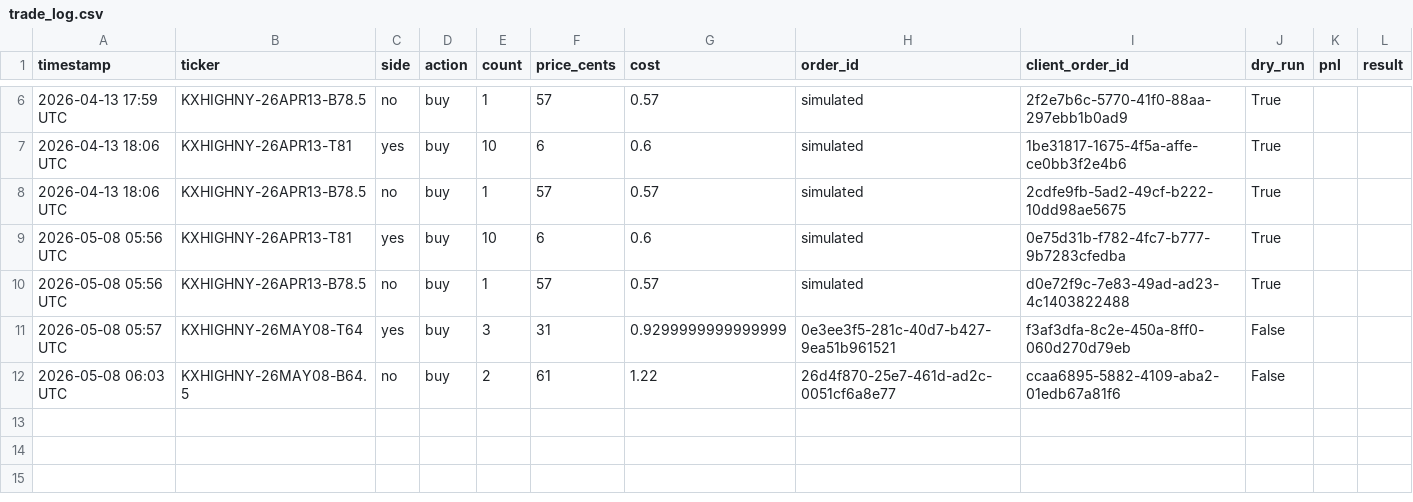
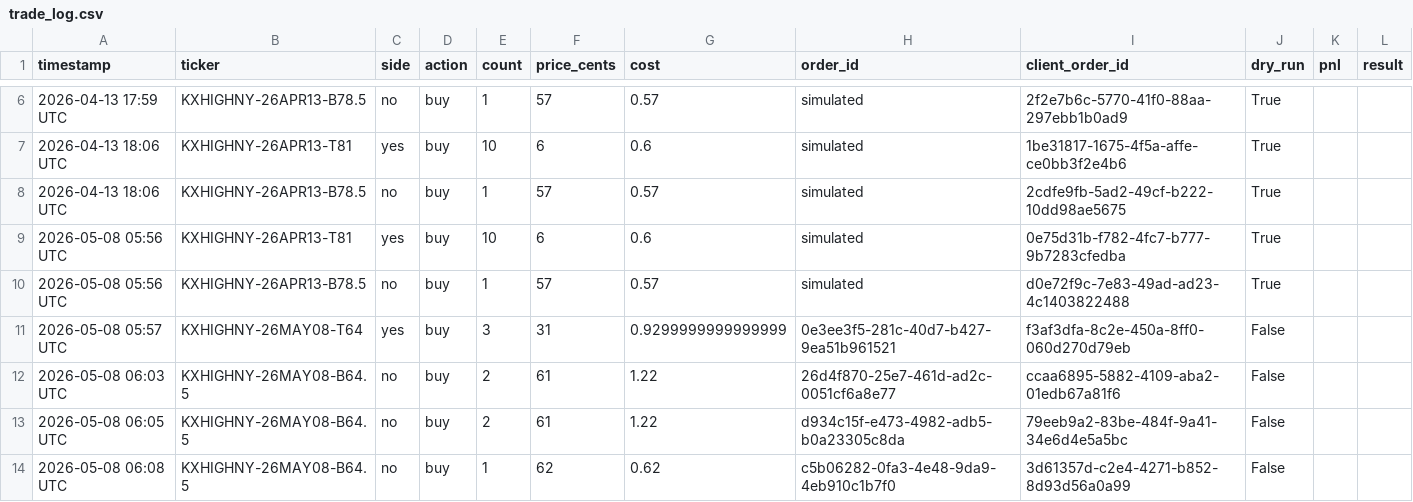
Before and after one commit to Ankhaa2006/kalshi-calibration, a CSV file: data/trade_log.csv, drawn as a sheet; only a part is shown, gaps mark what is left out; the diff names each change by its address in the sheet, - before the commit and + after, or states it on an @@ line.

```diff
--- a/data/trade_log.csv
+++ b/data/trade_log.csv
+row 13: 2026-05-08 06:05 UTC | KXHIGHNY-26MAY08-B64.5 | no | buy | 2 | 61 | 1.22 | d934c15f-e473-4982-adb5-b0a23305c8da | 79eeb9a2-83be-484f-9a41-34e6d4e5a5bc | False
+row 14: 2026-05-08 06:08 UTC | KXHIGHNY-26MAY08-B64.5 | no | buy | 1 | 62 | 0.62 | c5b06282-0fa3-4e48-9da9-4eb910c1b7f0 | 3d61357d-c2e4-4271-b852-8d93d56a0a99 | False
```
